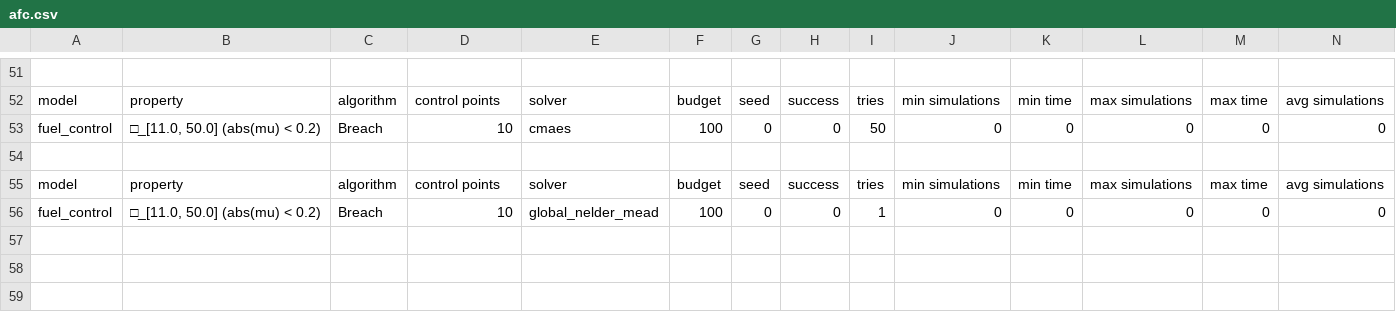
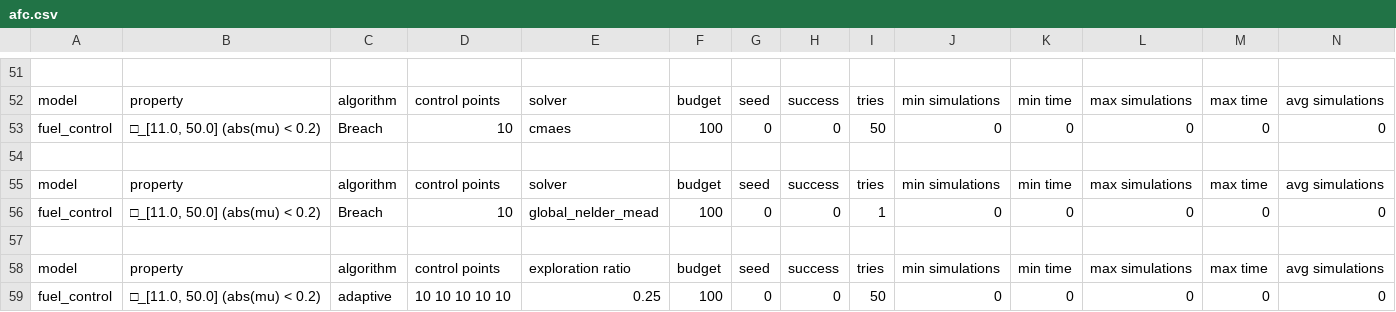
Before and after one commit to ERATOMMSD/falstar, a CSV file: results/paper/afc.csv, drawn as a sheet; only a part is shown, gaps mark what is left out; rows hold the shown columns only; the diff names each change by its address in the sheet, - before the commit and + after, or states it on an @@ line.

Commit message:
data

```diff
--- a/results/paper/afc.csv
+++ b/results/paper/afc.csv
+row 57: (empty)
+row 58: model | property | algorithm | control points | exploration ratio | budget | seed | success | tries | min simulations | min time | max simulations | max time | avg simulations
+row 59: fuel_control | □_[11.0, 50.0] (abs(mu) < 0.2) | adaptive | 10 10 10 10 10 | 0.25 | 100 | 0 | 0 | 50 | 0 | 0 | 0 | 0 | 0
```
